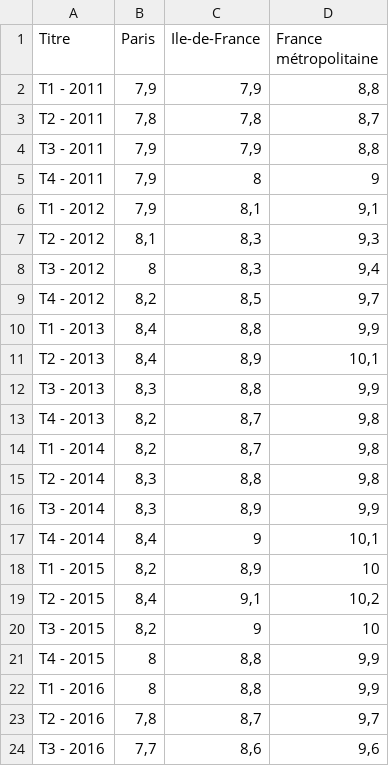
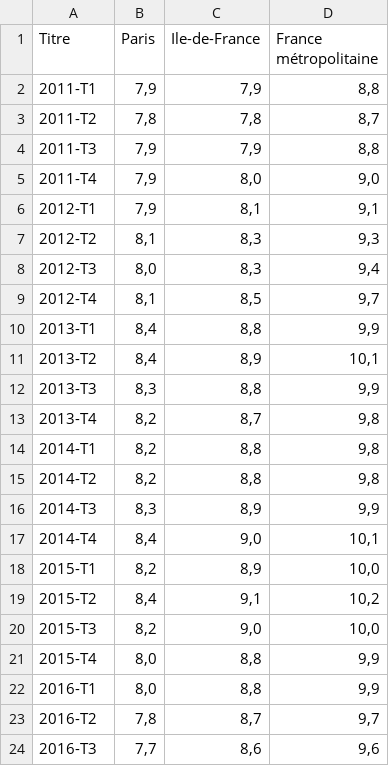
Before and after one commit to Atelier-parisien-d-urbanisme/Observatoire-economie-paris, a CSV file: 3_Chomage_Rsa/3_1_Taux_chomage/taux_chomage.csv, drawn as a sheet; only a part is shown; the diff covers the shown part only.

Commit message:
Update taux_chomage.csv

```diff
--- a/3_Chomage_Rsa/3_1_Taux_chomage/taux_chomage.csv
+++ b/3_Chomage_Rsa/3_1_Taux_chomage/taux_chomage.csv
@@ -1,24 +1,24 @@
 Titre;Paris;Ile-de-France;France métropolitaine
-T1 - 2011;7,9;7,9;8,8
-T2 - 2011;7,8;7,8;8,7
-T3 - 2011;7,9;7,9;8,8
-T4 - 2011;7,9;8;9
-T1 - 2012;7,9;8,1;9,1
-T2 - 2012;8,1;8,3;9,3
-T3 - 2012;8;8,3;9,4
-T4 - 2012;8,2;8,5;9,7
-T1 - 2013;8,4;8,8;9,9
-T2 - 2013;8,4;8,9;10,1
-T3 - 2013;8,3;8,8;9,9
-T4 - 2013;8,2;8,7;9,8
-T1 - 2014;8,2;8,7;9,8
-T2 - 2014;8,3;8,8;9,8
-T3 - 2014;8,3;8,9;9,9
-T4 - 2014;8,4;9;10,1
-T1 - 2015;8,2;8,9;10
-T2 - 2015;8,4;9,1;10,2
-T3 - 2015;8,2;9;10
-T4 - 2015;8;8,8;9,9
-T1 - 2016;8;8,8;9,9
-T2 - 2016;7,8;8,7;9,7
-T3 - 2016;7,7;8,6;9,6
+2011-T1;7,9;7,9;8,8
+2011-T2;7,8;7,8;8,7
+2011-T3;7,9;7,9;8,8
+2011-T4;7,9;8,0;9,0
+2012-T1;7,9;8,1;9,1
+2012-T2;8,1;8,3;9,3
+2012-T3;8,0;8,3;9,4
+2012-T4;8,1;8,5;9,7
+2013-T1;8,4;8,8;9,9
+2013-T2;8,4;8,9;10,1
+2013-T3;8,3;8,8;9,9
+2013-T4;8,2;8,7;9,8
+2014-T1;8,2;8,8;9,8
+2014-T2;8,2;8,8;9,8
+2014-T3;8,3;8,9;9,9
+2014-T4;8,4;9,0;10,1
+2015-T1;8,2;8,9;10,0
+2015-T2;8,4;9,1;10,2
+2015-T3;8,2;9,0;10,0
+2015-T4;8,0;8,8;9,9
+2016-T1;8,0;8,8;9,9
+2016-T2;7,8;8,7;9,7
+2016-T3;7,7;8,6;9,6
```
Also changed, not shown: 5 added rows, 4 removed rows and 19 edited cells elsewhere in this file.
